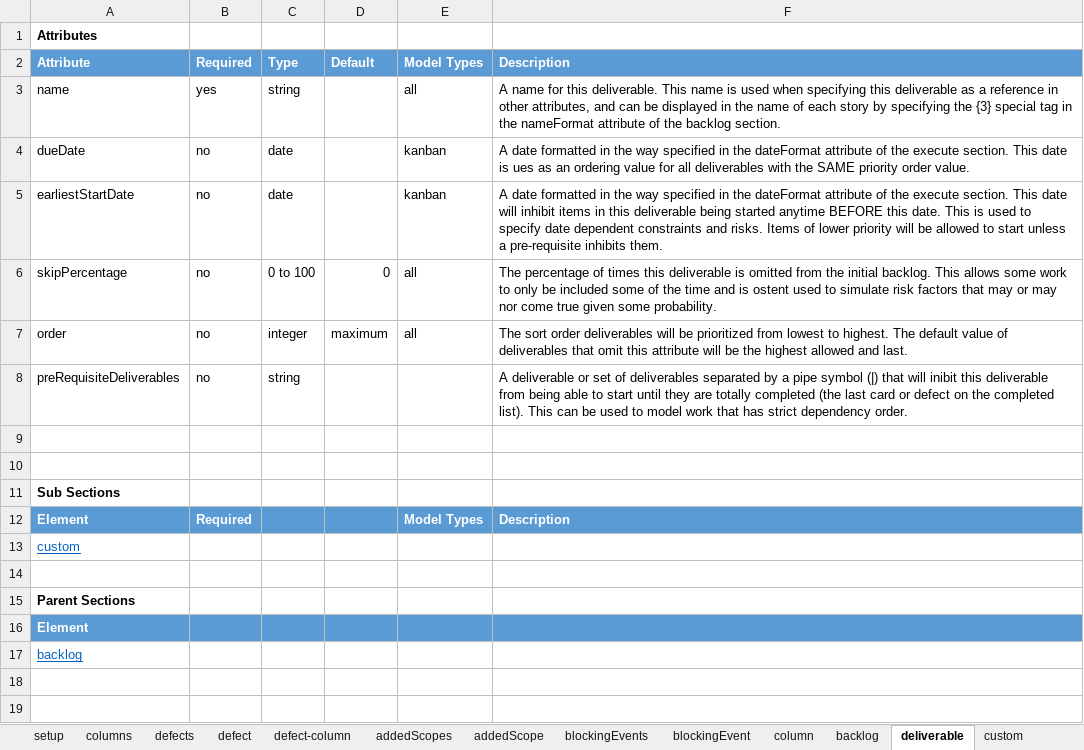
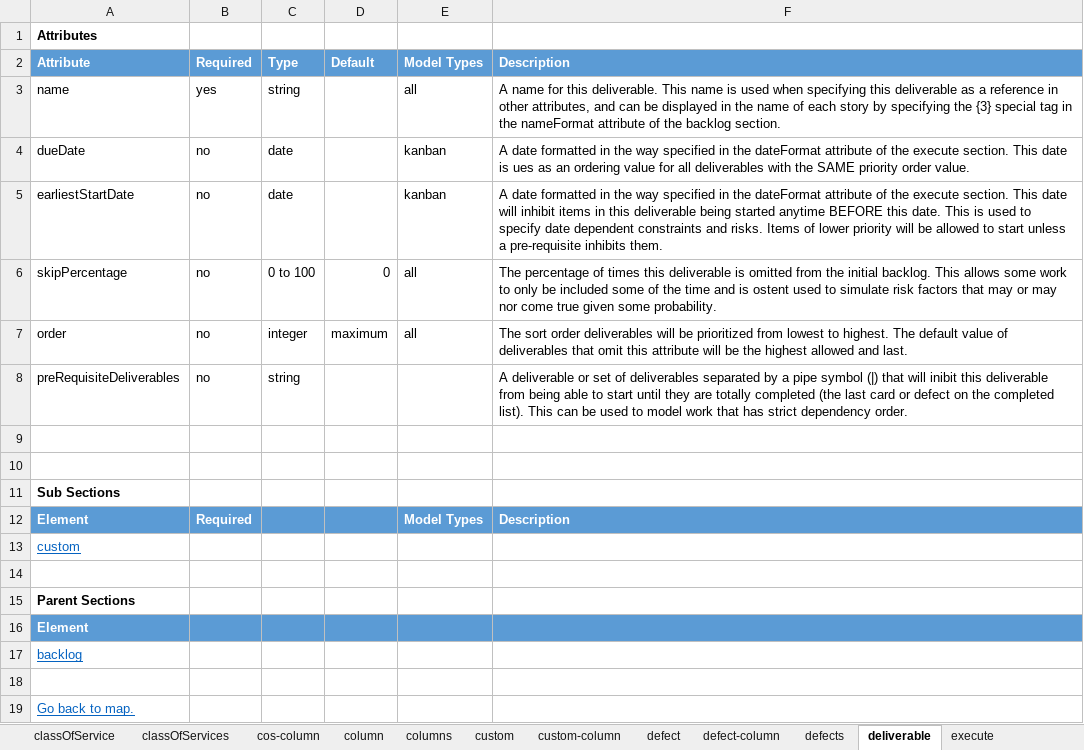
Before and after one commit to FocusedObjective/FocusedObjective.Resources, an Excel workbook: SimML Reference.xlsx, sheet deliverable, drawn as a sheet; values as stored, in another font and other column widths than the file's, no borders; the diff names each change by its address in the sheet, - before the commit and + after, or states it on an @@ line.

```diff
--- a/SimML Reference.xlsx (sheet deliverable)
+++ b/SimML Reference.xlsx (sheet deliverable)
+sheet tab: classOfService
+sheet tab: classOfServices
+sheet tab: cos-column
@@ sheet tab order changed: classOfService | classOfServices | cos-column | column | columns | custom | custom-column | defect | defect-column | defects | deliverable | execute @@
+row 18: (empty)
+row 19: Go back to map.
```
Also changed, not shown: sheet setup, sheet columns, sheet defects, sheet addedScopes, sheet blockingEvents, sheet simulation, 9 more sheets, other sheet tabs.
